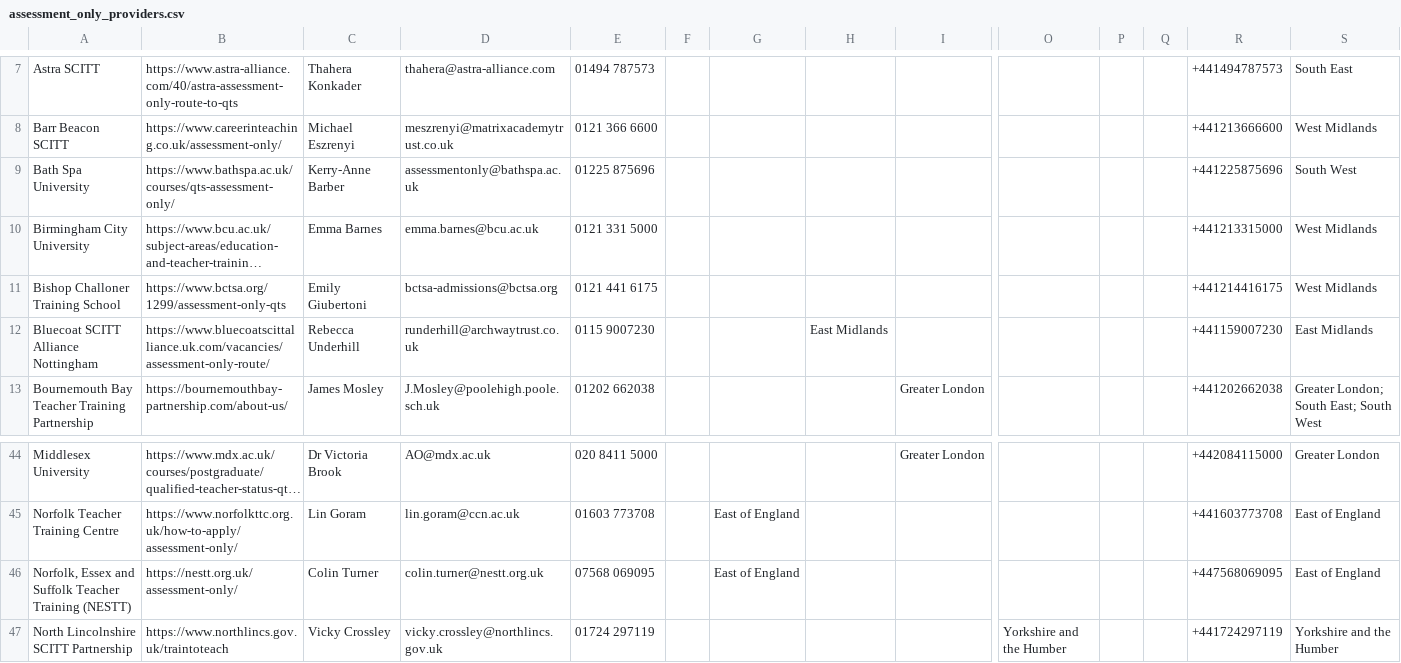
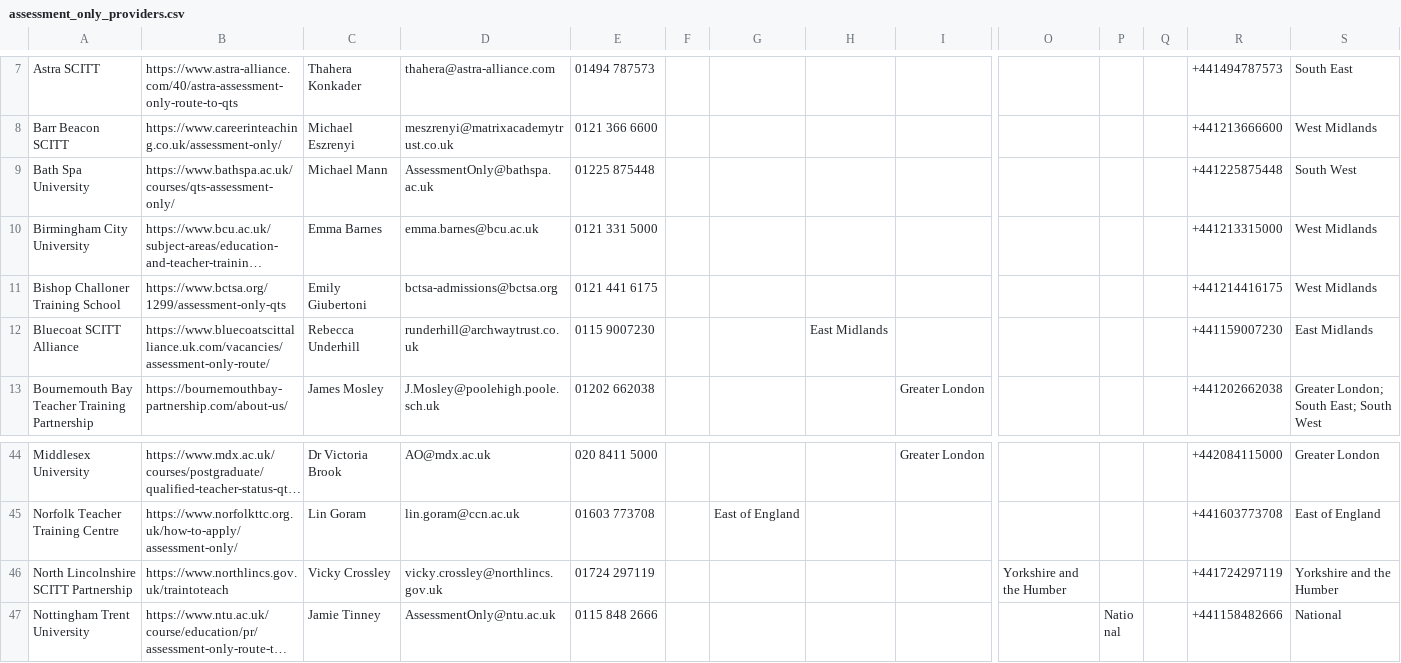
Before and after one commit to DFE-Digital/get-into-teaching-app, a CSV file: lib/tasks/support/assessment_only_providers.csv, drawn as a sheet; only a part is shown, gaps mark what is left out; the shorter side is filled out with more unchanged rows; long unchanged cells end in …; rows hold the shown columns only; the diff names each change by its address in the sheet, - before the commit and + after, or states it on an @@ line.

Commit message:
Regular update to assessment only listings (#5168)

```diff
--- a/lib/tasks/support/assessment_only_providers.csv
+++ b/lib/tasks/support/assessment_only_providers.csv
-C9: Kerry-Anne Barber
+C9: Michael Mann
-D9: assessmentonly@bathspa.ac.uk
+D9: AssessmentOnly@bathspa.ac.uk
-E9: 01225 875696
+E9: 01225 875448
-R9: +441225875696
+R9: +441225875448
-A12: Bluecoat SCITT Alliance Nottingham
+A12: Bluecoat SCITT Alliance
-row 46: Norfolk, Essex and Suffolk Teacher Training (NESTT) | https://nestt.org.uk/assessment-only/ | Colin Turner | colin.turner@nestt.org.uk | 07568 069095 |  | East of England |  |  |  |  |  | +447568069095 | East of England
```
Also changed, not shown: 1 other file.
